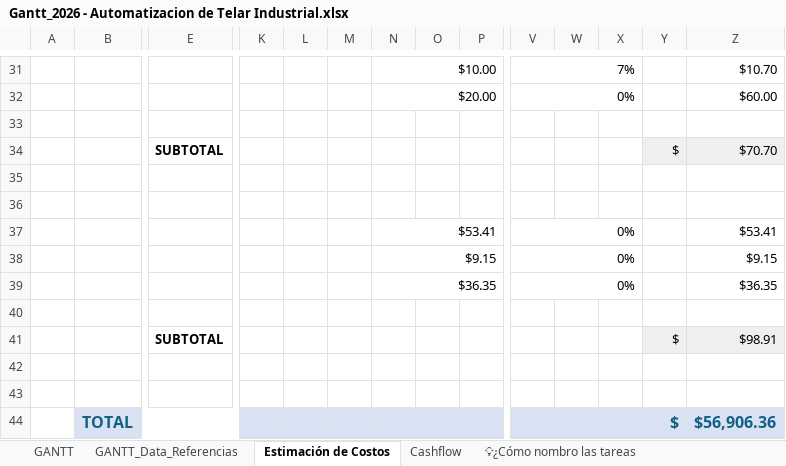
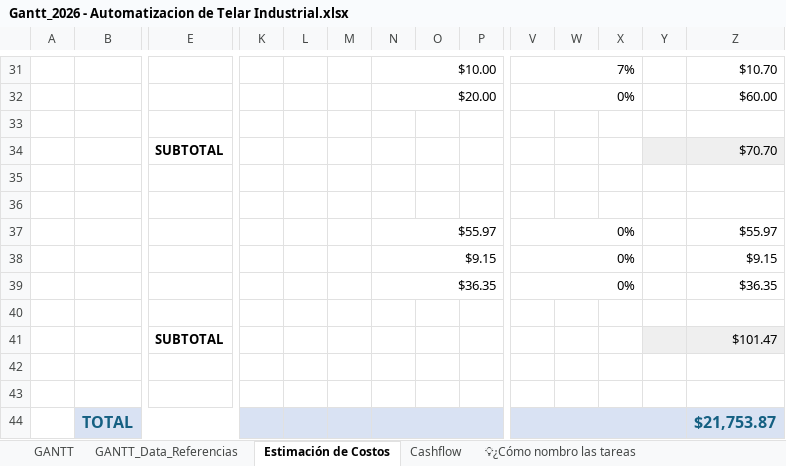
Before and after one commit to manfredojuanignacio08-prog/control_insercion_trama, an Excel workbook: documentacion_proyecto/Gantt_2026 - Automatizacion de Telar Industrial.xlsx, sheet Estimación de Costos, drawn as a sheet; only a part is shown, gaps mark what is left out; values as stored, in another font and other column widths than the file's, no borders; charts and pictures not drawn; removed rows and columns are numbered as before the commit, all else as after; rows hold the shown columns only; the diff covers the shown part only; the diff names each change by its address in the sheet, - before the commit and + after, or states it on an @@ line.

```diff
--- a/documentacion_proyecto/Gantt_2026 - Automatizacion de Telar Industrial.xlsx (sheet Estimación de Costos)
+++ b/documentacion_proyecto/Gantt_2026 - Automatizacion de Telar Industrial.xlsx (sheet Estimación de Costos)
-Y34: $
+Y34: (empty)
-N37: $53.41
+N37: $55.97
-Z37: $53.41
+Z37: $55.97
-row 41:  |  | SUBTOTAL |  |  |  |  |  |  |  |  |  | $ | $98.91
+row 41:  |  | SUBTOTAL |  |  |  |  |  |  |  |  |  |  | $101.47
-row 44:  | TOTAL |  |  |  |  |  |  |  | $ |  |  |  | $56,906.36
+row 44:  | TOTAL |  |  |  |  |  |  |  |  |  |  |  | $21,753.87
```
Also changed, not shown: 1 added row, 1 removed row and 30 edited cells elsewhere in this sheet, sheet GANTT, sheet Cashflow, sheet GANTT_Data_Referencias, charts or pictures, 4 other files.
